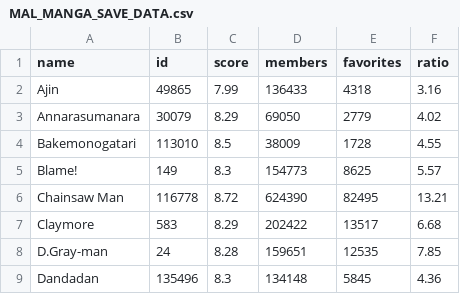
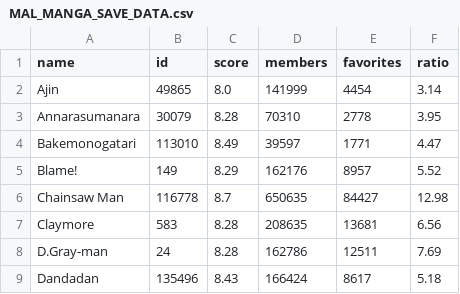
Before and after one commit to QuitoTactico/myanimelist-sorting, a CSV file: saved_data/MAL_MANGA_SAVE_DATA.csv, drawn as a sheet; only a part is shown; the diff covers the shown part only.

```diff
--- a/saved_data/MAL_MANGA_SAVE_DATA.csv
+++ b/saved_data/MAL_MANGA_SAVE_DATA.csv
@@ -1,9 +1,9 @@
 name,id,score,members,favorites,ratio
-Ajin,49865,7.99,136433,4318,3.16
-Annarasumanara,30079,8.29,69050,2779,4.02
-Bakemonogatari,113010,8.5,38009,1728,4.55
-Blame!,149,8.3,154773,8625,5.57
-Chainsaw Man,116778,8.72,624390,82495,13.21
-Claymore,583,8.29,202422,13517,6.68
-D.Gray-man,24,8.28,159651,12535,7.85
-Dandadan,135496,8.3,134148,5845,4.36
+Ajin,49865,8.0,141999,4454,3.14
+Annarasumanara,30079,8.28,70310,2778,3.95
+Bakemonogatari,113010,8.49,39597,1771,4.47
+Blame!,149,8.29,162176,8957,5.52
+Chainsaw Man,116778,8.7,650635,84427,12.98
+Claymore,583,8.28,208635,13681,6.56
+D.Gray-man,24,8.28,162786,12511,7.69
+Dandadan,135496,8.43,166424,8617,5.18
```
Also changed, not shown: 6 added rows, 1 removed row and 90 edited cells elsewhere in this file, saved_data/MAL_ANIME_SAVE_DATA.csv, 3 other files.
